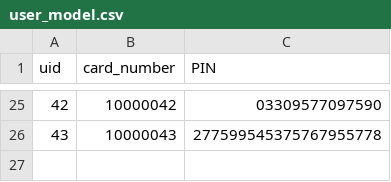
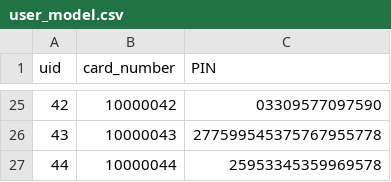
Before and after one commit to robertjanzen/acit-2515, a CSV file: model/user_model.csv, drawn as a sheet; only a part is shown, gaps mark what is left out.

```diff
--- a/model/user_model.csv
+++ b/model/user_model.csv
@@ -26 +26,2 @@ uid,card_number,PIN
 43,10000043,277599545375767955778
+44,10000044,25953345359969578
```
Also changed, not shown: 8 other files.
